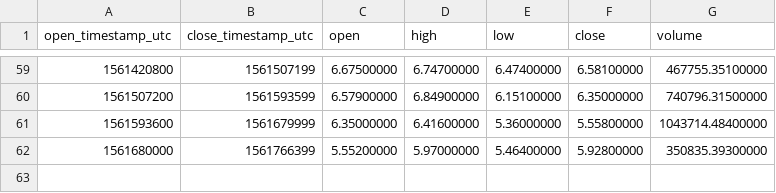
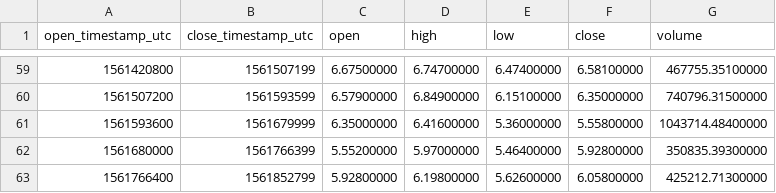
Before and after one commit to cryptobigbro/binance-ATOMUSDT, a CSV file: binance-ATOMUSDT-1d.csv, drawn as a sheet; only a part is shown, gaps mark what is left out; the diff names each change by its address in the sheet, - before the commit and + after, or states it on an @@ line.

```diff
--- a/binance-ATOMUSDT-1d.csv
+++ b/binance-ATOMUSDT-1d.csv
+row 63: 1561766400 | 1561852799 | 5.92800000 | 6.19800000 | 5.62600000 | 6.05800000 | 425212.71300000
```
Also changed, not shown: binance-ATOMUSDT-1h.csv.
